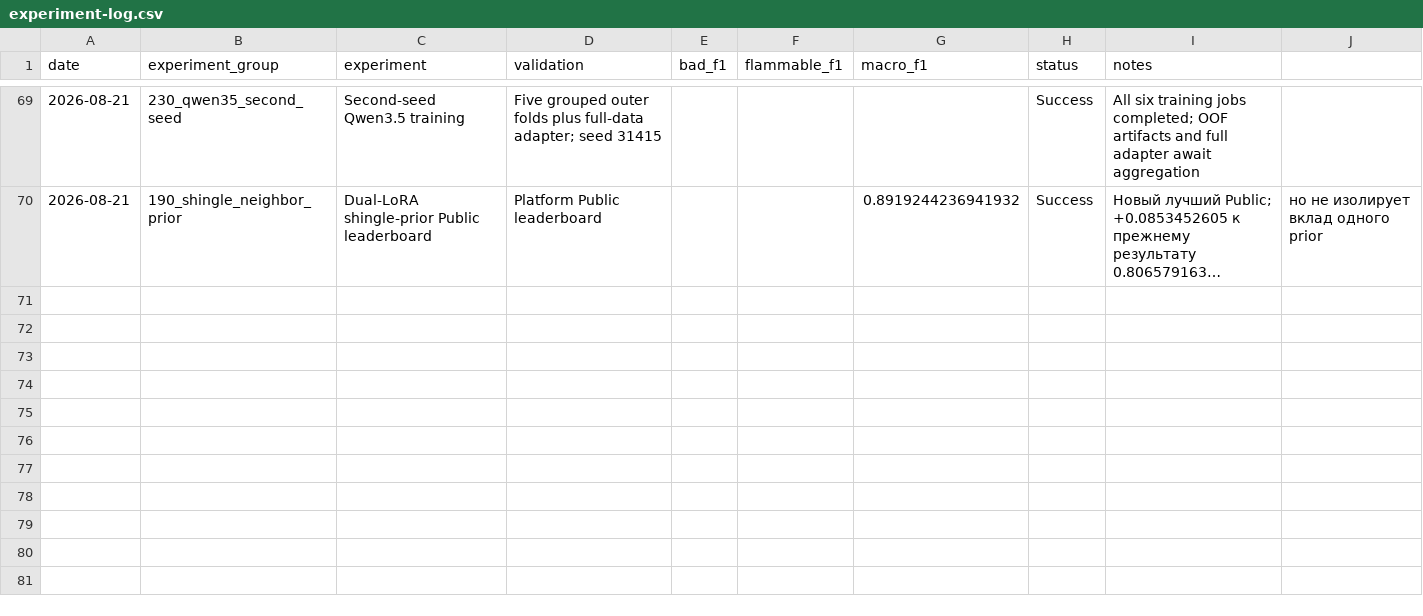
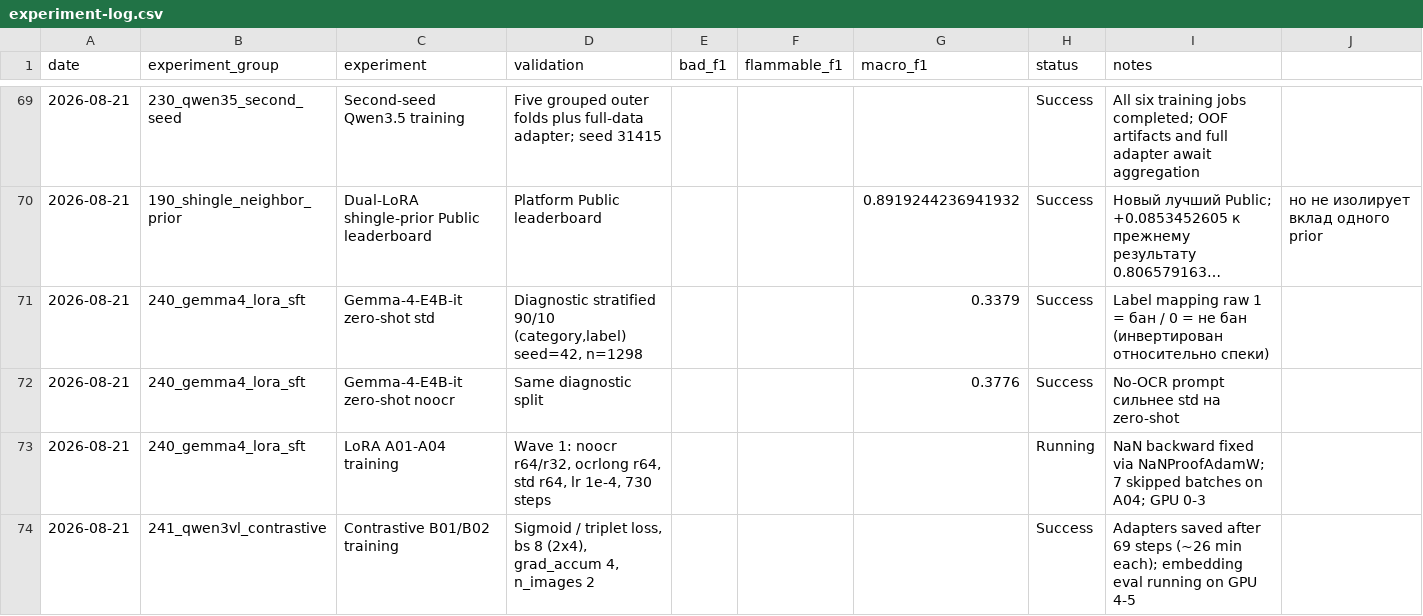
Before and after one commit to triflt/ecup-2026-quality, a CSV file: reports/experiment-log.csv, drawn as a sheet; only a part is shown, gaps mark what is left out; long unchanged cells end in …; the diff names each change by its address in the sheet, - before the commit and + after, or states it on an @@ line.

```diff
--- a/reports/experiment-log.csv
+++ b/reports/experiment-log.csv
+row 71: 2026-08-21 | 240_gemma4_lora_sft | Gemma-4-E4B-it zero-shot std | Diagnostic stratified 90/10 (category,label) seed=42, n=1298 |  |  | 0.3379 | Success | Label mapping raw 1 = бан / 0 = не бан (инвертирован относительно спеки)
+row 72: 2026-08-21 | 240_gemma4_lora_sft | Gemma-4-E4B-it zero-shot noocr | Same diagnostic split |  |  | 0.3776 | Success | No-OCR prompt сильнее std на zero-shot
+row 73: 2026-08-21 | 240_gemma4_lora_sft | LoRA A01-A04 training | Wave 1: noocr r64/r32, ocrlong r64, std r64, lr 1e-4, 730 steps |  |  |  | Running | NaN backward fixed via NaNProofAdamW; 7 skipped batches on A04; GPU 0-3
+row 74: 2026-08-21 | 241_qwen3vl_contrastive | Contrastive B01/B02 training | Sigmoid / triplet loss, bs 8 (2x4), grad_accum 4, n_images 2 |  |  |  | Success | Adapters saved after 69 steps (~26 min each); embedding eval running on GPU 4-5
```
Also changed, not shown: reports/hypothesis-board.csv, 26 other files.
